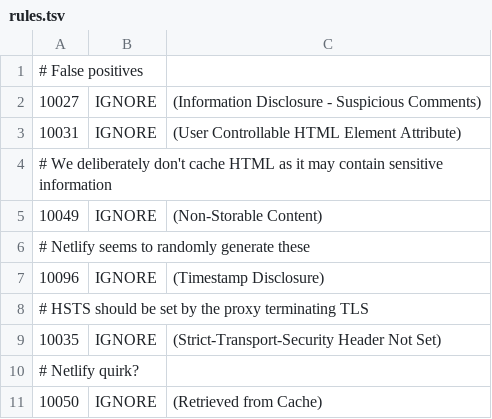
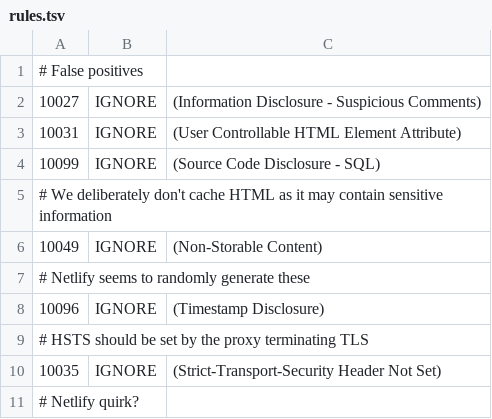
Before and after one commit to UKHomeOffice/design-system, a TSV file: .zap/rules.tsv, drawn as a sheet; only a part is shown; the shorter side is filled out with more unchanged rows; the diff names each change by its address in the sheet, - before the commit and + after, or states it on an @@ line.

Commit message:
Ignore false positive from new content
> the user can select it, from a list of options
This was triggering a rule around disclosure of SQL code.

```diff
--- a/.zap/rules.tsv
+++ b/.zap/rules.tsv
+row 4: 10099 | IGNORE | (Source Code Disclosure - SQL)
```
